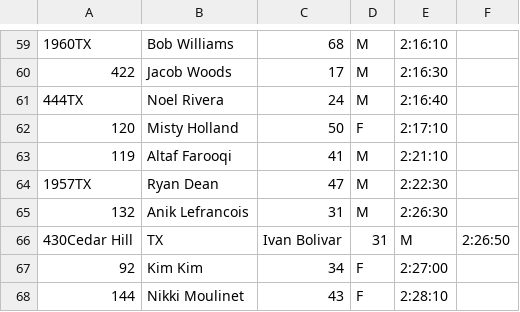
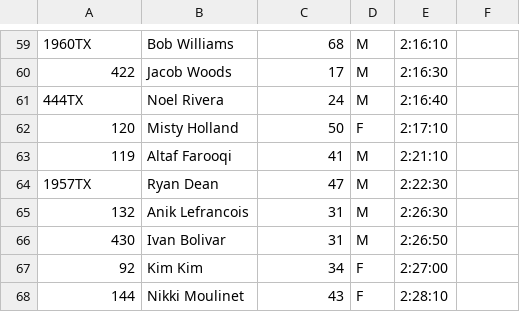
Before and after one commit to davidhanley/RaceScoring, a CSV file: data/2019-ffa-dallas.csv, drawn as a sheet; only a part is shown, gaps mark what is left out; removed rows and columns are numbered as before the commit, all else as after; the diff names each change by its address in the sheet, - before the commit and + after, or states it on an @@ line.

Commit message:
fixing one more spurious ciomma

```diff
--- a/data/2019-ffa-dallas.csv
+++ b/data/2019-ffa-dallas.csv
-row 66: 430Cedar Hill | TX | Ivan Bolivar | 31 | M | 2:26:50
+row 66: 430 | Ivan Bolivar | 31 | M | 2:26:50
```
